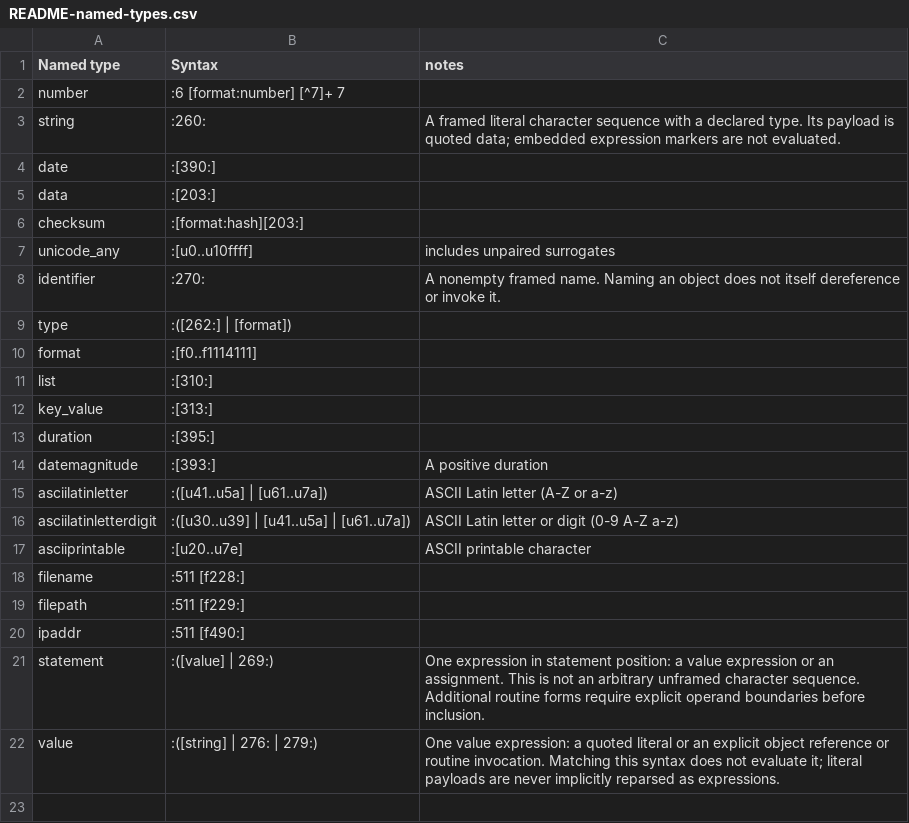
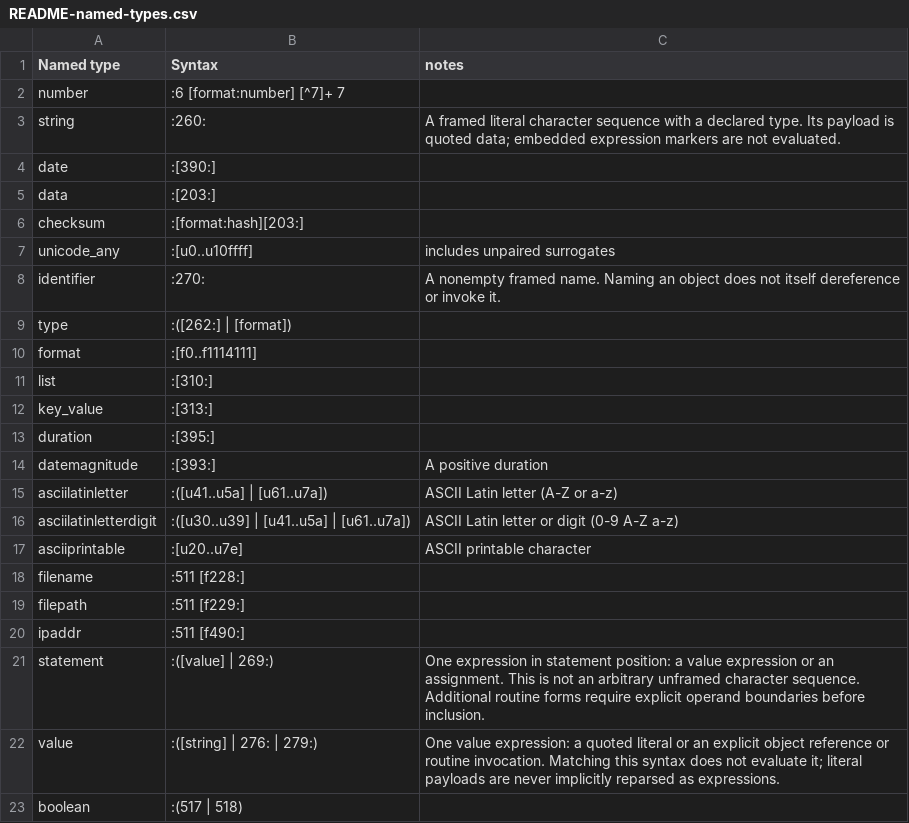
Before and after one commit to collectivetoolbox/collectivetoolbox, a CSV file: src/formats/dcdata/data/README-named-types.csv, drawn as a sheet; the diff names each change by its address in the sheet, - before the commit and + after, or states it on an @@ line.

```diff
--- a/src/formats/dcdata/data/README-named-types.csv
+++ b/src/formats/dcdata/data/README-named-types.csv
+row 23: boolean | :(517 | 518)
```
Also changed, not shown: src/formats/dcdata/data/categories/semantic.csv.
